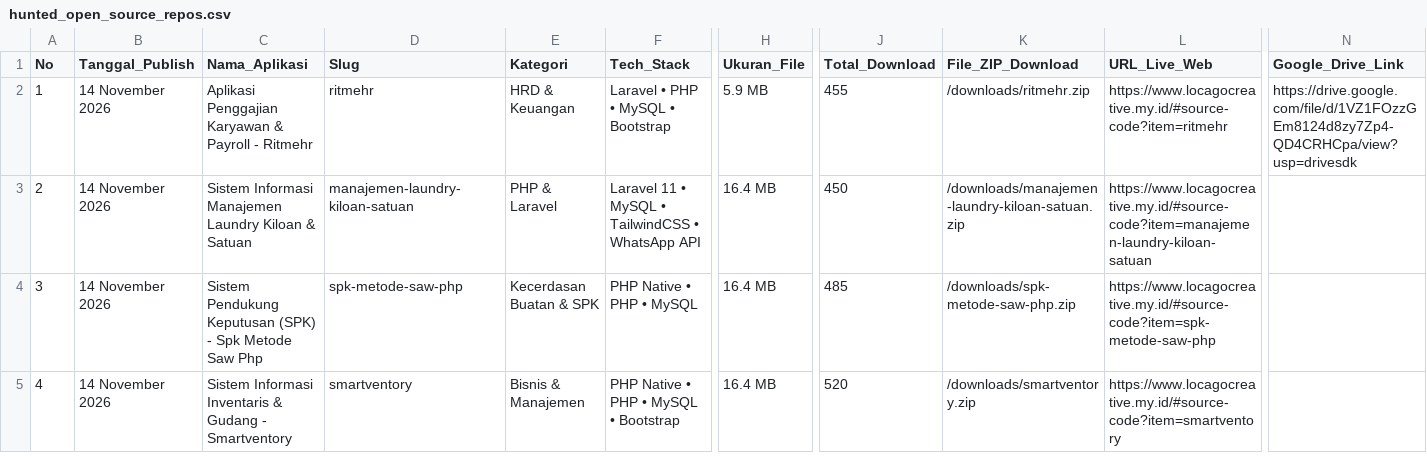
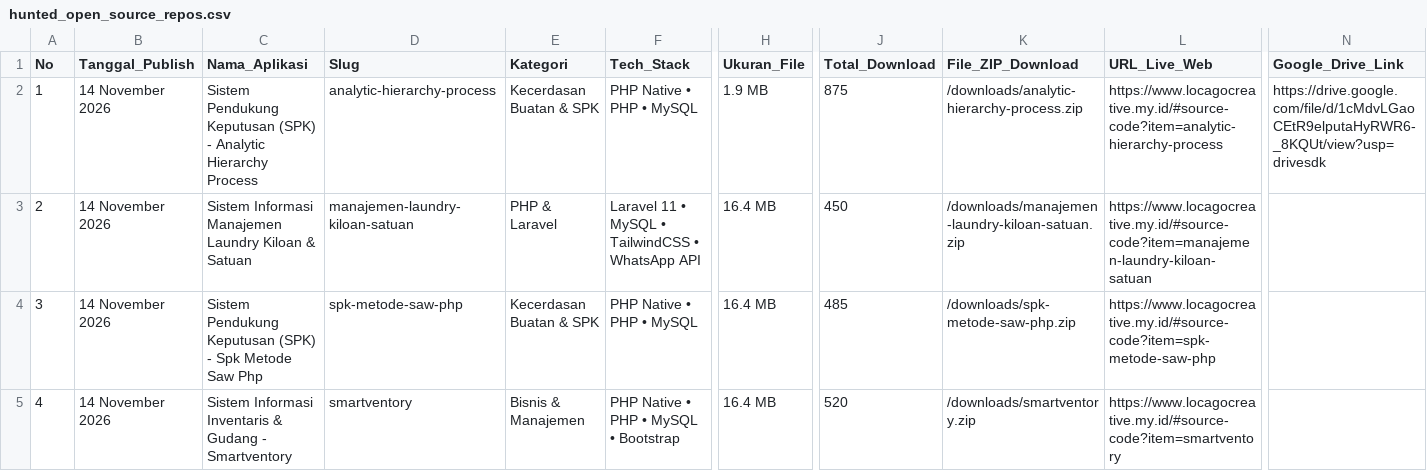
Before and after one commit to mfahmiq/LocaGo-Creative, a CSV file: public/downloads/hunted_open_source_repos.csv, drawn as a sheet; only a part is shown, gaps mark what is left out; the diff names each change by its address in the sheet, - before the commit and + after, or states it on an @@ line.

Commit message:
feat(source-code): publish authentic Sistem Pendukung Keputusan (SPK) - Analytic Hierarchy Process (1.9 MB) with full database

```diff
--- a/public/downloads/hunted_open_source_repos.csv
+++ b/public/downloads/hunted_open_source_repos.csv
-C2 (Nama_Aplikasi): Aplikasi Penggajian Karyawan & Payroll - Ritmehr
+C2 (Nama_Aplikasi): Sistem Pendukung Keputusan (SPK) - Analytic Hierarchy Process
-D2 (Slug): ritmehr
+D2 (Slug): analytic-hierarchy-process
-E2 (Kategori): HRD & Keuangan
+E2 (Kategori): Kecerdasan Buatan & SPK
-F2 (Tech_Stack): Laravel • PHP • MySQL • Bootstrap
+F2 (Tech_Stack): PHP Native • PHP • MySQL
-H2 (Ukuran_File): 5.9 MB
+H2 (Ukuran_File): 1.9 MB
-J2 (Total_Download): 455
+J2 (Total_Download): 875
-K2 (File_ZIP_Download): /downloads/ritmehr.zip
+K2 (File_ZIP_Download): /downloads/analytic-hierarchy-process.zip
-L2 (URL_Live_Web): https://www.locagocreative.my.id/#source-code?item=ritmehr
+L2 (URL_Live_Web): https://www.locagocreative.my.id/#source-code?item=analytic-hierarchy-process
-N2 (Google_Drive_Link): https://drive.google.com/file/d/1VZ1FOzzGEm8124d8zy7Zp4-QD4CRHCpa/view?usp=drivesdk
+N2 (Google_Drive_Link): https://drive.google.com/file/d/1cMdvLGaoCEtR9elputaHyRWR6-_8KQUt/view?usp=drivesdk
```
Also changed, not shown: 3 other files.
